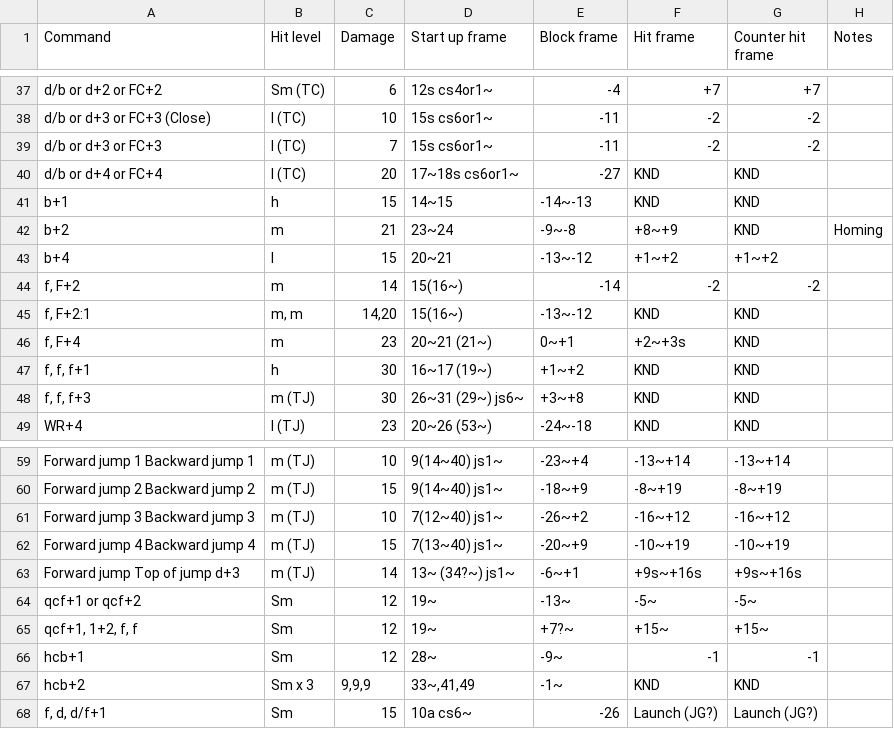
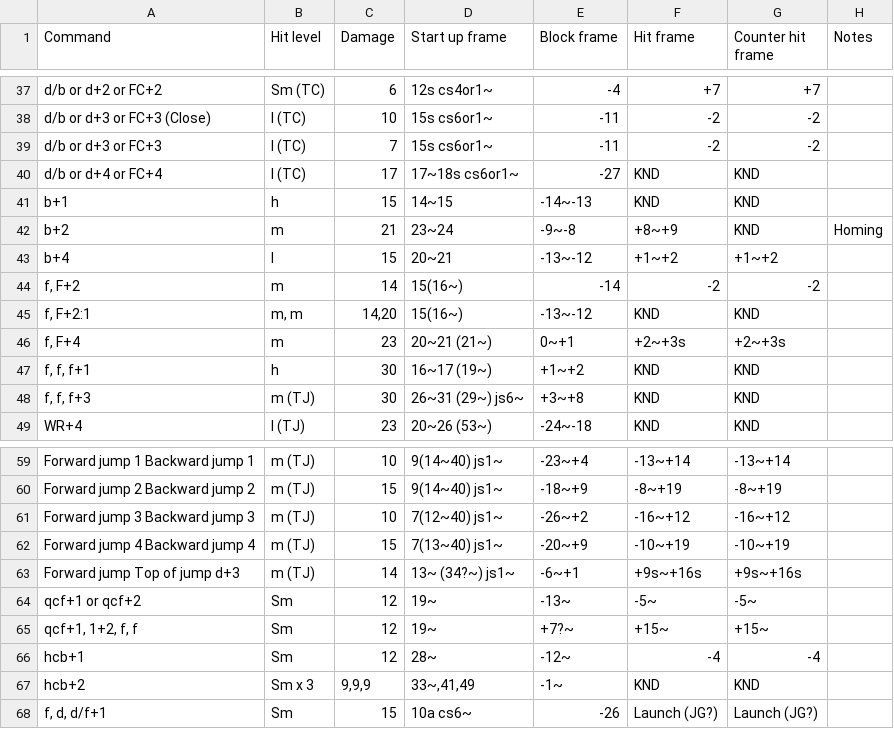
Before and after one commit to pbruvoll/rbnTekkenFrameData, a CSV file: frameData/TFR3/csv/Akuma/Akuma-special.csv, drawn as a sheet; only a part is shown, gaps mark what is left out.

Commit message:
Akuma 3.30

```diff
--- a/frameData/TFR3/csv/Akuma/Akuma-special.csv
+++ b/frameData/TFR3/csv/Akuma/Akuma-special.csv
@@ -39,3 +39,3 @@ d/b or d+3 or FC+3 (Close);l (TC);10;15s cs6or1~;-11;-2;-2;
 d/b or d+3 or FC+3;l (TC);7;15s cs6or1~;-11;-2;-2;
-d/b or d+4 or FC+4;l (TC);20;17~18s cs6or1~;-27;KND;KND;
+d/b or d+4 or FC+4;l (TC);17;17~18s cs6or1~;-27;KND;KND;
 b+1;h;15;14~15;-14~-13;KND;KND;
@@ -45,3 +45,3 @@ f, F+2;m;14;15(16~);-14;-2;-2;
 f, F+2:1;m, m;14,20;15(16~);-13~-12;KND;KND;
-f, F+4;m;23;20~21 (21~);0~+1;+2~+3s;KND;
+f, F+4;m;23;20~21 (21~);0~+1;+2~+3s;+2~+3s;
 f, f, f+1;h;30;16~17 (19~);+1~+2;KND;KND;
@@ -65,3 +65,3 @@ qcf+1 or qcf+2;Sm;12;19~;-13~;-5~;-5~;
 qcf+1, 1+2, f, f;Sm;12;19~;+7?~;+15~;+15~;
-hcb+1;Sm;12;28~;-9~;-1;-1;
+hcb+1;Sm;12;28~;-12~;-4;-4;
 hcb+2;Sm x 3;9,9,9;33~,41,49;-1~;KND;KND;
```
Also changed, not shown: frameData/TFR3/csv/Akuma/Akuma-basic.csv.
